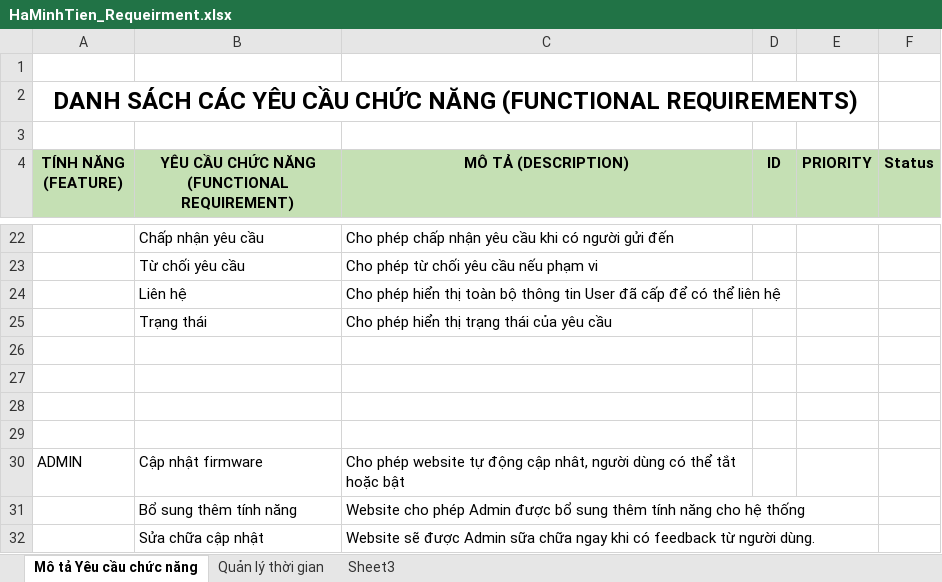
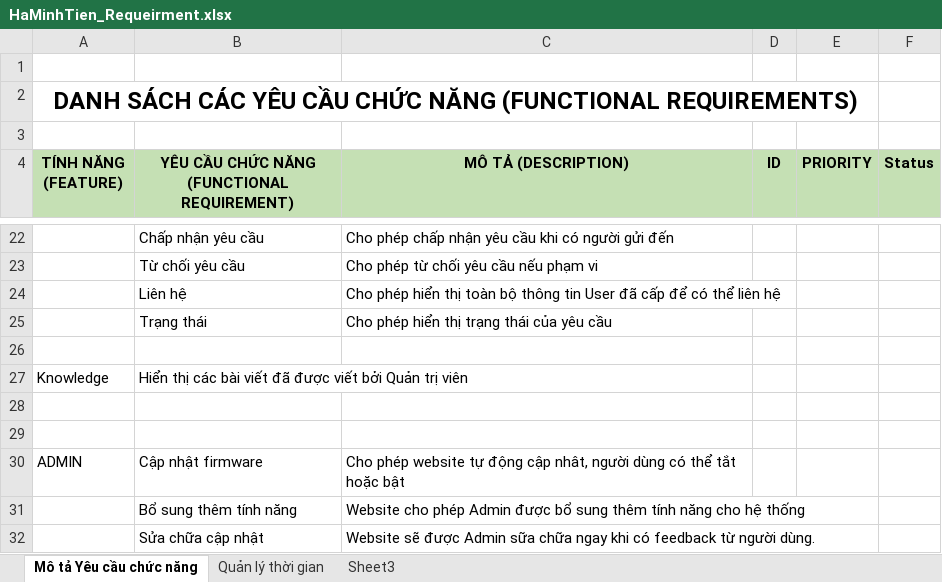
Before and after one commit to zanedev2304/blogVanLang, an Excel workbook: diagram/HaMinhTien_Requeirment.xlsx, sheet Mô tả Yêu cầu chức năng, drawn as a sheet; only a part is shown, gaps mark what is left out; values as stored, in another font and other column widths than the file's, no borders; conditional formats not drawn; the diff names each change by its address in the sheet, - before the commit and + after, or states it on an @@ line.

```diff
--- a/diagram/HaMinhTien_Requeirment.xlsx (sheet Mô tả Yêu cầu chức năng)
+++ b/diagram/HaMinhTien_Requeirment.xlsx (sheet Mô tả Yêu cầu chức năng)
-row 27: (empty)
+row 27: Knowledge | Hiển thị các bài viết đã được viết bởi Quản trị viên
```
Also changed, not shown: sheet Quản lý thời gian, 39 other files.
